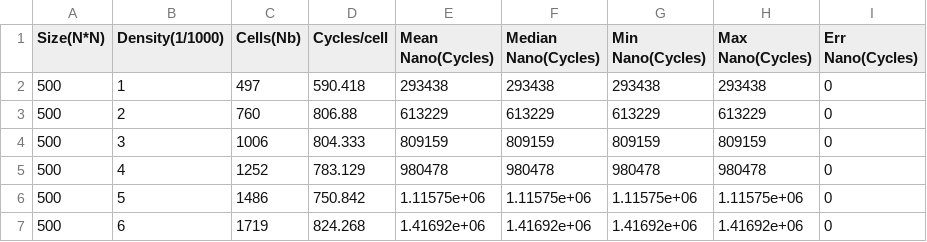
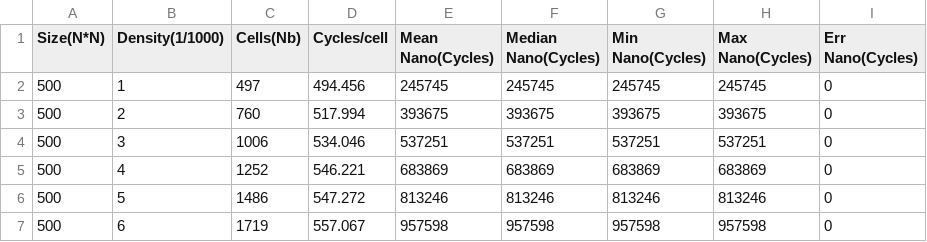
Before and after one commit to jfalcou/kiwaku, a CSV file: benchmark/ACTS/Clusterization/kwk/results/Benchmark_ccl_kwk_table_500.csv, drawn as a sheet; only a part is shown; the diff covers the shown part only.

```diff
--- a/benchmark/ACTS/Clusterization/kwk/results/Benchmark_ccl_kwk_table_500.csv
+++ b/benchmark/ACTS/Clusterization/kwk/results/Benchmark_ccl_kwk_table_500.csv
@@ -1,7 +1,7 @@
 Size(N*N);Density(1/1000);Cells(Nb);Cycles/cell;Mean Nano(Cycles);Median Nano(Cycles);Min Nano(Cycles);Max Nano(Cycles);Err Nano(Cycles)
-500;1;497;590.418;293438;293438;293438;293438;0
-500;2;760;806.88;613229;613229;613229;613229;0
-500;3;1006;804.333;809159;809159;809159;809159;0
-500;4;1252;783.129;980478;980478;980478;980478;0
-500;5;1486;750.842;1.11575e+06;1.11575e+06;1.11575e+06;1.11575e+06;0
-500;6;1719;824.268;1.41692e+06;1.41692e+06;1.41692e+06;1.41692e+06;0
+500;1;497;494.456;245745;245745;245745;245745;0
+500;2;760;517.994;393675;393675;393675;393675;0
+500;3;1006;534.046;537251;537251;537251;537251;0
+500;4;1252;546.221;683869;683869;683869;683869;0
+500;5;1486;547.272;813246;813246;813246;813246;0
+500;6;1719;557.067;957598;957598;957598;957598;0
```
Also changed, not shown: 20 edited cells elsewhere in this file, benchmark/ACTS/Clusterization/kwk_def/results/Benchmark_ccl_kwk_table_100.csv, benchmark/ACTS/Clusterization/kwk_def/results/Benchmark_ccl_kwk_table_200.csv, 53 other files.
